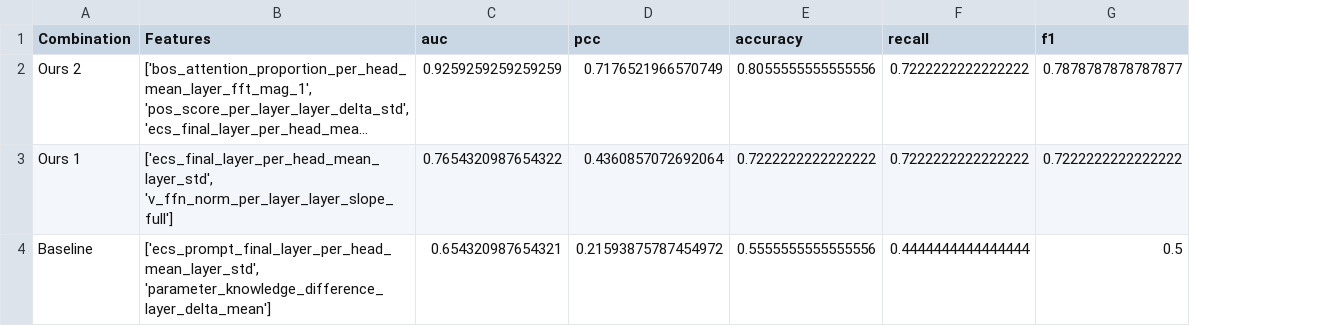
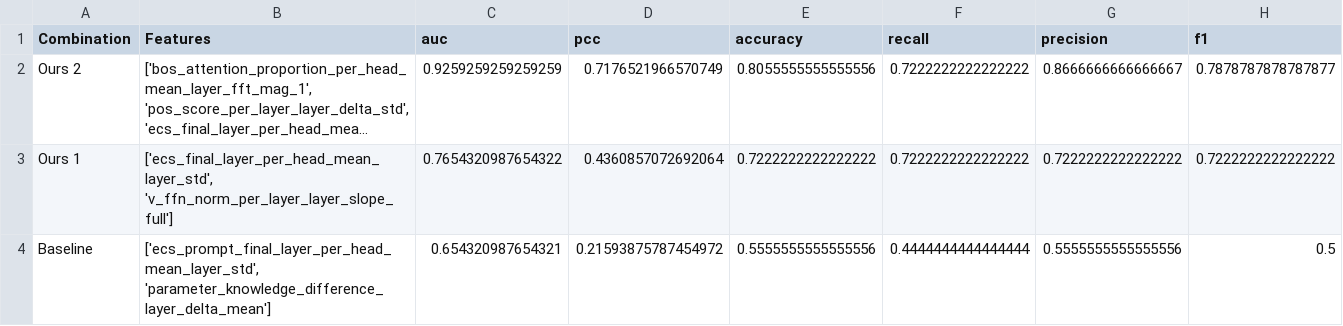
Before and after one commit to Maximeswd/citation-hallucination, a CSV file: FACTUM-main/scale/results/llama3.1-8b_neuclir24/analysis10/paper_results/summary_specific_combinations_EBM.csv, drawn as a sheet; long unchanged cells end in …; the diff names each change by its address in the sheet, - before the commit and + after, or states it on an @@ line.

```diff
--- a/FACTUM-main/scale/results/llama3.1-8b_neuclir24/analysis10/paper_results/summary_specific_combinations_EBM.csv
+++ b/FACTUM-main/scale/results/llama3.1-8b_neuclir24/analysis10/paper_results/summary_specific_combinations_EBM.csv
+column G (precision), rows 2-4: 0.8666666666666667 | 0.7222222222222222 | 0.5555555555555556
```
Also changed, not shown: FACTUM-main/scale/results/llama3.1-8b_neuclir24/analysis10/paper_results/summary_specific_combinations_LightGBM.csv, FACTUM-main/scale/results/llama3.1-8b_neuclir24/analysis10/significance_results/significance_test_results.csv, 7 other files.
